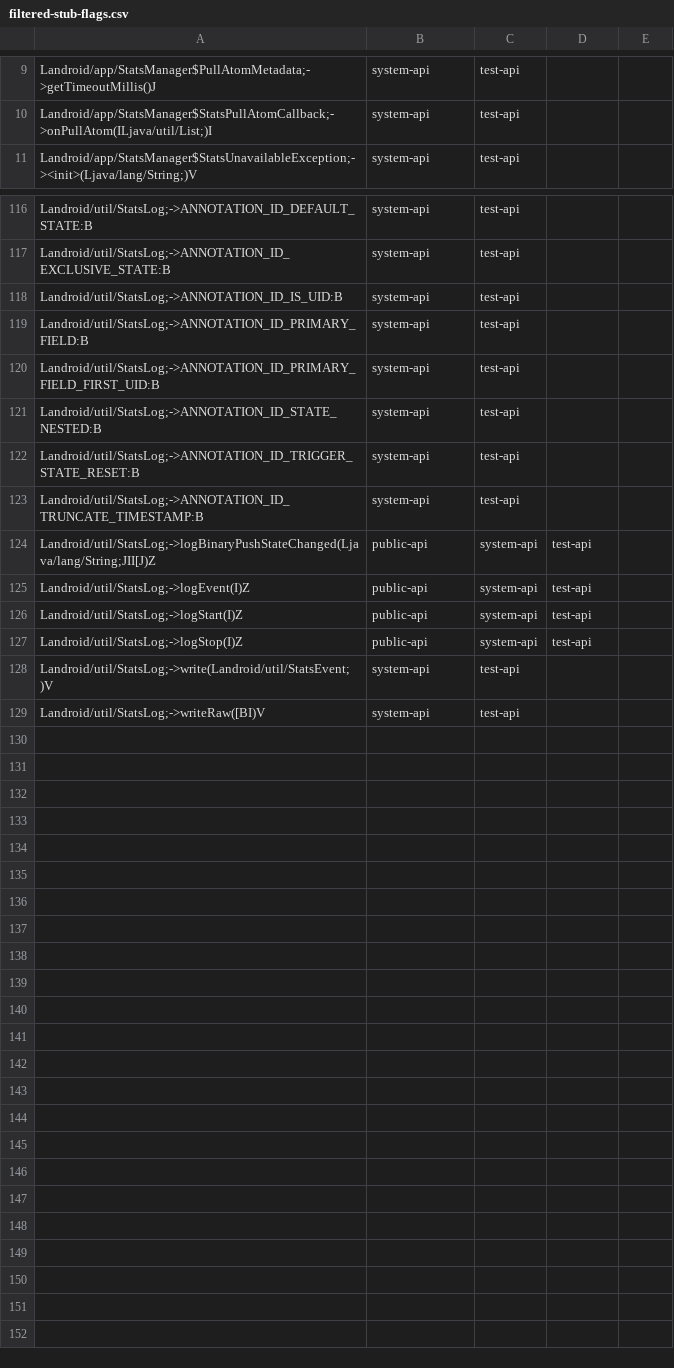
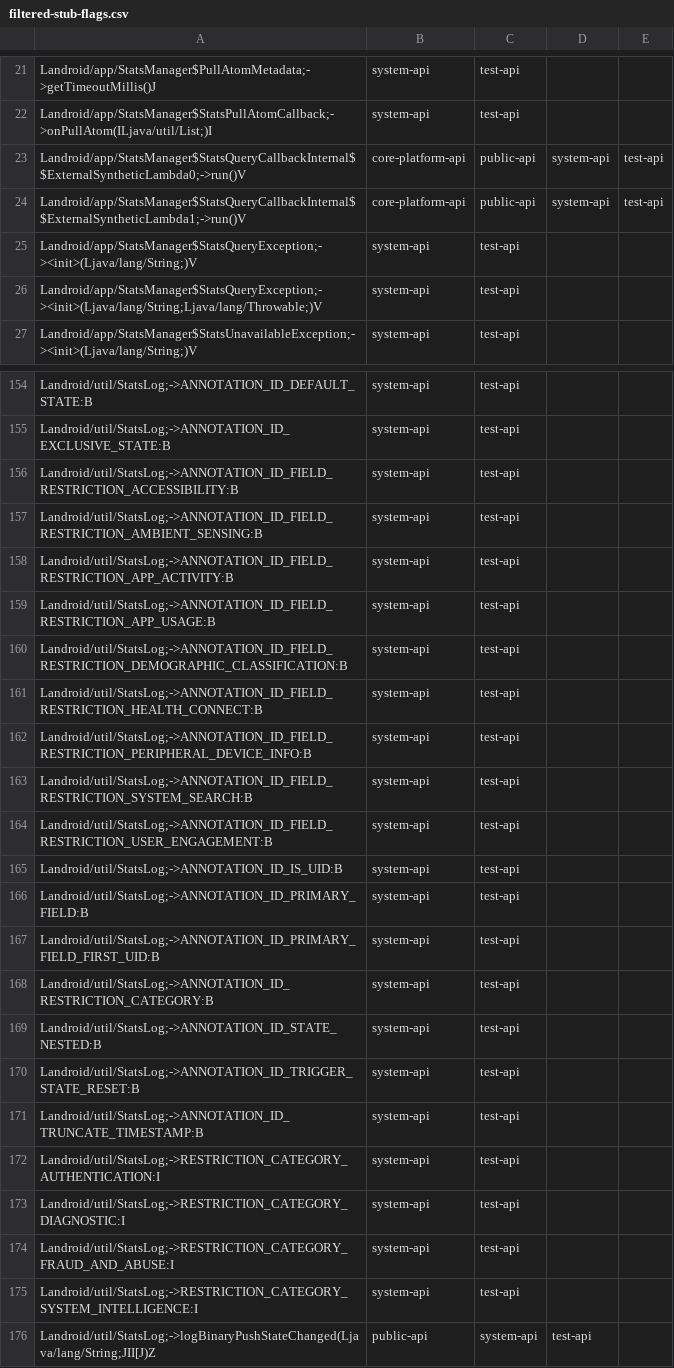
Before and after one commit to msft-mirror-aosp/platform.prebuilts.module_sdk.StatsD, a CSV file: current/hiddenapi/filtered-stub-flags.csv, drawn as a sheet; only a part is shown, gaps mark what is left out; the shorter side is filled out with more unchanged rows; the diff covers the shown part only; the diff names each change by its address in the sheet, - before the commit and + after, or states it on an @@ line.

```diff
--- a/current/hiddenapi/filtered-stub-flags.csv
+++ b/current/hiddenapi/filtered-stub-flags.csv
+row 23: Landroid/app/StatsManager$StatsQueryCallbackInternal$$ExternalSyntheticLambda0;->run()V | core-platform-api | public-api | system-api | test-api
+row 24: Landroid/app/StatsManager$StatsQueryCallbackInternal$$ExternalSyntheticLambda1;->run()V | core-platform-api | public-api | system-api | test-api
+row 25: Landroid/app/StatsManager$StatsQueryException;-><init>(Ljava/lang/String;)V | system-api | test-api
+row 26: Landroid/app/StatsManager$StatsQueryException;-><init>(Ljava/lang/String;Ljava/lang/Throwable;)V | system-api | test-api
+row 156: Landroid/util/StatsLog;->ANNOTATION_ID_FIELD_RESTRICTION_ACCESSIBILITY:B | system-api | test-api
+row 157: Landroid/util/StatsLog;->ANNOTATION_ID_FIELD_RESTRICTION_AMBIENT_SENSING:B | system-api | test-api
+row 158: Landroid/util/StatsLog;->ANNOTATION_ID_FIELD_RESTRICTION_APP_ACTIVITY:B | system-api | test-api
+row 159: Landroid/util/StatsLog;->ANNOTATION_ID_FIELD_RESTRICTION_APP_USAGE:B | system-api | test-api
+row 160: Landroid/util/StatsLog;->ANNOTATION_ID_FIELD_RESTRICTION_DEMOGRAPHIC_CLASSIFICATION:B | system-api | test-api
+row 161: Landroid/util/StatsLog;->ANNOTATION_ID_FIELD_RESTRICTION_HEALTH_CONNECT:B | system-api | test-api
+row 162: Landroid/util/StatsLog;->ANNOTATION_ID_FIELD_RESTRICTION_PERIPHERAL_DEVICE_INFO:B | system-api | test-api
+row 163: Landroid/util/StatsLog;->ANNOTATION_ID_FIELD_RESTRICTION_SYSTEM_SEARCH:B | system-api | test-api
+row 164: Landroid/util/StatsLog;->ANNOTATION_ID_FIELD_RESTRICTION_USER_ENGAGEMENT:B | system-api | test-api
+row 168: Landroid/util/StatsLog;->ANNOTATION_ID_RESTRICTION_CATEGORY:B | system-api | test-api
+row 172: Landroid/util/StatsLog;->RESTRICTION_CATEGORY_AUTHENTICATION:I | system-api | test-api
+row 173: Landroid/util/StatsLog;->RESTRICTION_CATEGORY_DIAGNOSTIC:I | system-api | test-api
+row 174: Landroid/util/StatsLog;->RESTRICTION_CATEGORY_FRAUD_AND_ABUSE:I | system-api | test-api
+row 175: Landroid/util/StatsLog;->RESTRICTION_CATEGORY_SYSTEM_INTELLIGENCE:I | system-api | test-api
```
Also changed, not shown: 34 added rows elsewhere in this file, current/hiddenapi/filtered-flags.csv, current/hiddenapi/signature-patterns.csv, 23 other files.
